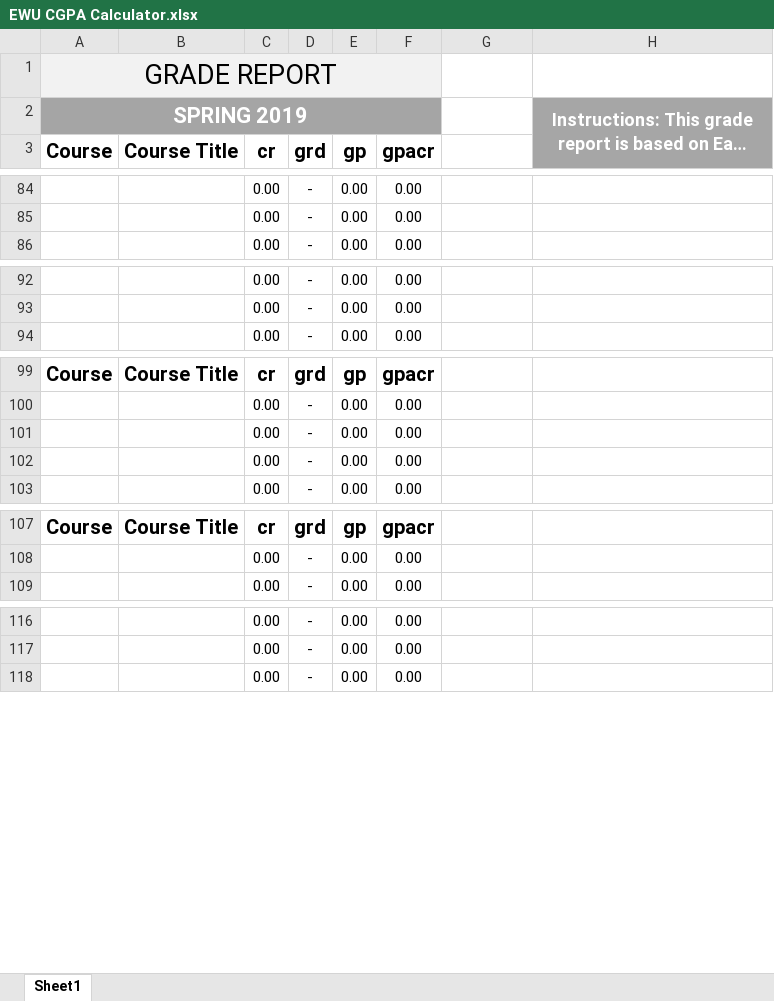
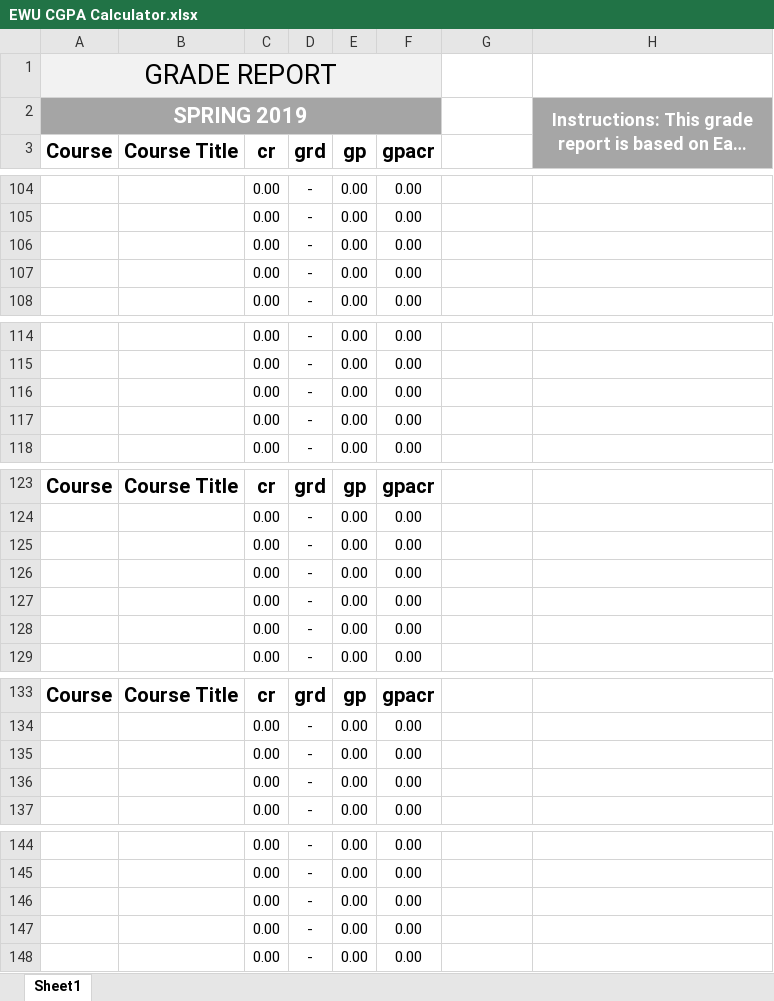
Before and after one commit to mdriad00/Excel, an Excel workbook: EWU CGPA Calculator.xlsx, sheet Sheet1, drawn as a sheet; only a part is shown, gaps mark what is left out; long unchanged cells end in …; values as stored, in another font and other column widths than the file's, no borders; the diff covers the shown part only; the diff names each change by its address in the sheet, - before the commit and + after, or states it on an @@ line.

```diff
--- a/EWU CGPA Calculator.xlsx (sheet Sheet1)
+++ b/EWU CGPA Calculator.xlsx (sheet Sheet1)
+row 106:  |  | 0.00 | - | 0.00 | 0.00
+row 107:  |  | 0.00 | - | 0.00 | 0.00
+row 116:  |  | 0.00 | - | 0.00 | 0.00
+row 117:  |  | 0.00 | - | 0.00 | 0.00
+row 125:  |  | 0.00 | - | 0.00 | 0.00
+row 127:  |  | 0.00 | - | 0.00 | 0.00
+row 135:  |  | 0.00 | - | 0.00 | 0.00
+row 136:  |  | 0.00 | - | 0.00 | 0.00
+row 146:  |  | 0.00 | - | 0.00 | 0.00
+row 147:  |  | 0.00 | - | 0.00 | 0.00
```
Also changed, not shown: 40 added rows, cell formats and merged cells elsewhere in this sheet, formulas that keep their value.
